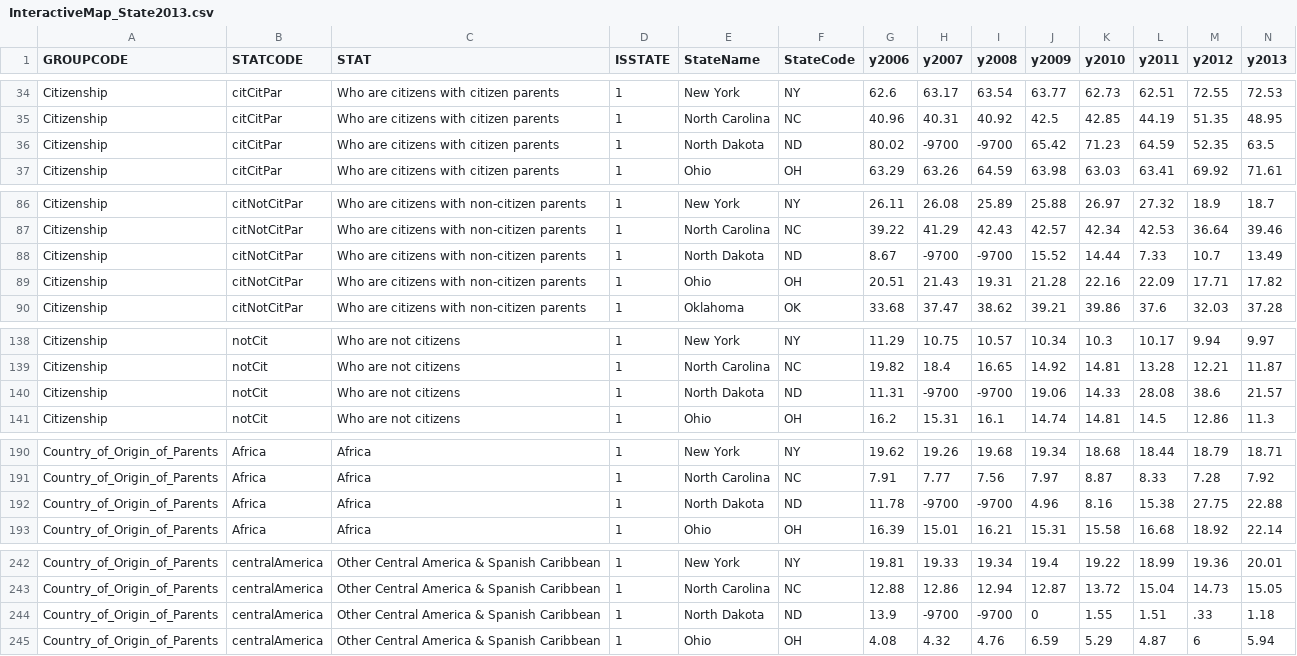
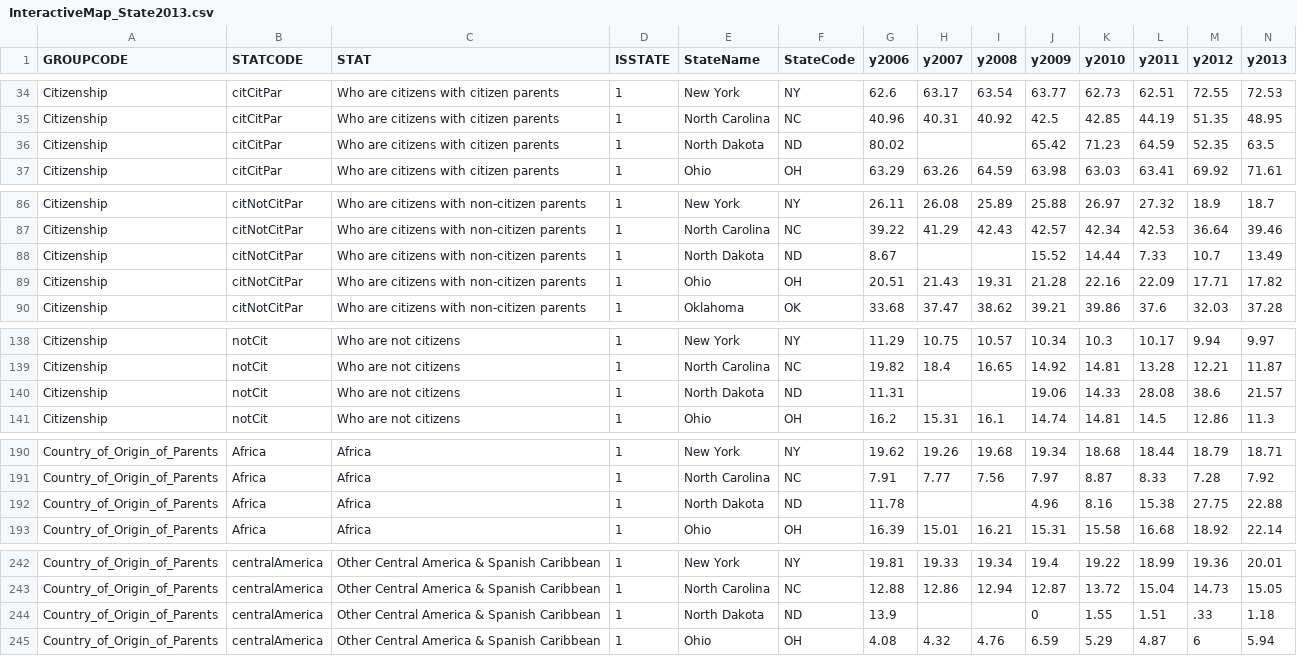
Before and after one commit to UrbanInstitute/children-of-immigrants, a CSV file: InteractiveMap_State2013.csv, drawn as a sheet; only a part is shown, gaps mark what is left out; the diff covers the shown part only.

Commit message:
updated data

```diff
--- a/InteractiveMap_State2013.csv
+++ b/InteractiveMap_State2013.csv
@@ -35,3 +35,3 @@ GROUPCODE,STATCODE,STAT,ISSTATE,StateName,StateCode,y2006,y2007,y2008,y2009,y201
 "Citizenship","citCitPar","Who are citizens with citizen parents",1,"North Carolina","NC",40.96,40.31,40.92,42.5,42.85,44.19,51.35,48.95
-"Citizenship","citCitPar","Who are citizens with citizen parents",1,"North Dakota","ND",80.02,-9700,-9700,65.42,71.23,64.59,52.35,63.5
+"Citizenship","citCitPar","Who are citizens with citizen parents",1,"North Dakota","ND",80.02,,,65.42,71.23,64.59,52.35,63.5
 "Citizenship","citCitPar","Who are citizens with citizen parents",1,"Ohio","OH",63.29,63.26,64.59,63.98,63.03,63.41,69.92,71.61
@@ -87,3 +87,3 @@ GROUPCODE,STATCODE,STAT,ISSTATE,StateName,StateCode,y2006,y2007,y2008,y2009,y201
 "Citizenship","citNotCitPar","Who are citizens with non-citizen parents",1,"North Carolina","NC",39.22,41.29,42.43,42.57,42.34,42.53,36.64,39.46
-"Citizenship","citNotCitPar","Who are citizens with non-citizen parents",1,"North Dakota","ND",8.67,-9700,-9700,15.52,14.44,7.33,10.7,13.49
+"Citizenship","citNotCitPar","Who are citizens with non-citizen parents",1,"North Dakota","ND",8.67,,,15.52,14.44,7.33,10.7,13.49
 "Citizenship","citNotCitPar","Who are citizens with non-citizen parents",1,"Ohio","OH",20.51,21.43,19.31,21.28,22.16,22.09,17.71,17.82
@@ -139,3 +139,3 @@ GROUPCODE,STATCODE,STAT,ISSTATE,StateName,StateCode,y2006,y2007,y2008,y2009,y201
 "Citizenship","notCit","Who are not citizens",1,"North Carolina","NC",19.82,18.4,16.65,14.92,14.81,13.28,12.21,11.87
-"Citizenship","notCit","Who are not citizens",1,"North Dakota","ND",11.31,-9700,-9700,19.06,14.33,28.08,38.6,21.57
+"Citizenship","notCit","Who are not citizens",1,"North Dakota","ND",11.31,,,19.06,14.33,28.08,38.6,21.57
 "Citizenship","notCit","Who are not citizens",1,"Ohio","OH",16.2,15.31,16.1,14.74,14.81,14.5,12.86,11.3
@@ -191,3 +191,3 @@ GROUPCODE,STATCODE,STAT,ISSTATE,StateName,StateCode,y2006,y2007,y2008,y2009,y201
 "Country_of_Origin_of_Parents","Africa","Africa",1,"North Carolina","NC",7.91,7.77,7.56,7.97,8.87,8.33,7.28,7.92
-"Country_of_Origin_of_Parents","Africa","Africa",1,"North Dakota","ND",11.78,-9700,-9700,4.96,8.16,15.38,27.75,22.88
+"Country_of_Origin_of_Parents","Africa","Africa",1,"North Dakota","ND",11.78,,,4.96,8.16,15.38,27.75,22.88
 "Country_of_Origin_of_Parents","Africa","Africa",1,"Ohio","OH",16.39,15.01,16.21,15.31,15.58,16.68,18.92,22.14
@@ -243,3 +243,3 @@ GROUPCODE,STATCODE,STAT,ISSTATE,StateName,StateCode,y2006,y2007,y2008,y2009,y201
 "Country_of_Origin_of_Parents","centralAmerica","Other Central America & Spanish Caribbean",1,"North Carolina","NC",12.88,12.86,12.94,12.87,13.72,15.04,14.73,15.05
-"Country_of_Origin_of_Parents","centralAmerica","Other Central America & Spanish Caribbean",1,"North Dakota","ND",13.9,-9700,-9700,0,1.55,1.51,.33,1.18
+"Country_of_Origin_of_Parents","centralAmerica","Other Central America & Spanish Caribbean",1,"North Dakota","ND",13.9,,,0,1.55,1.51,.33,1.18
 "Country_of_Origin_of_Parents","centralAmerica","Other Central America & Spanish Caribbean",1,"Ohio","OH",4.08,4.32,4.76,6.59,5.29,4.87,6,5.94
```
Also changed, not shown: 56 edited cells elsewhere in this file.
